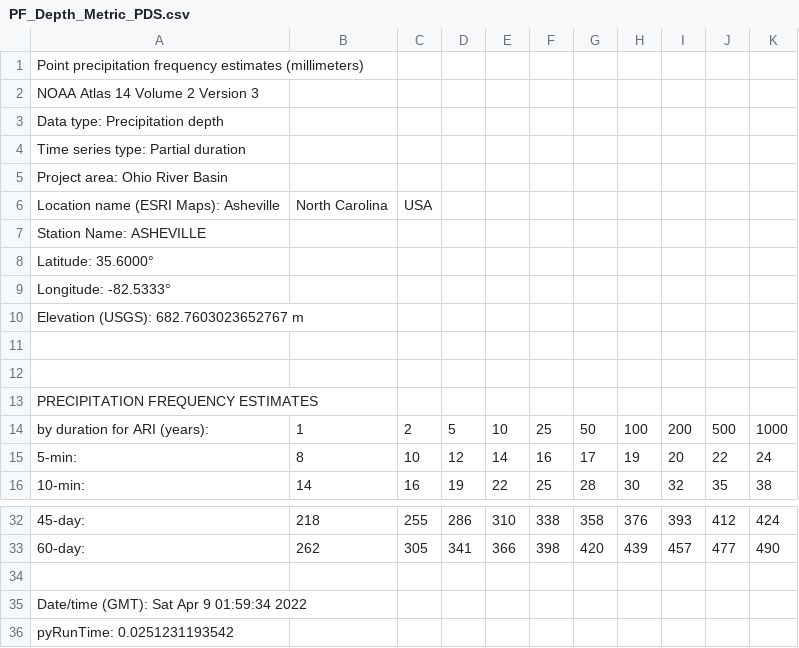
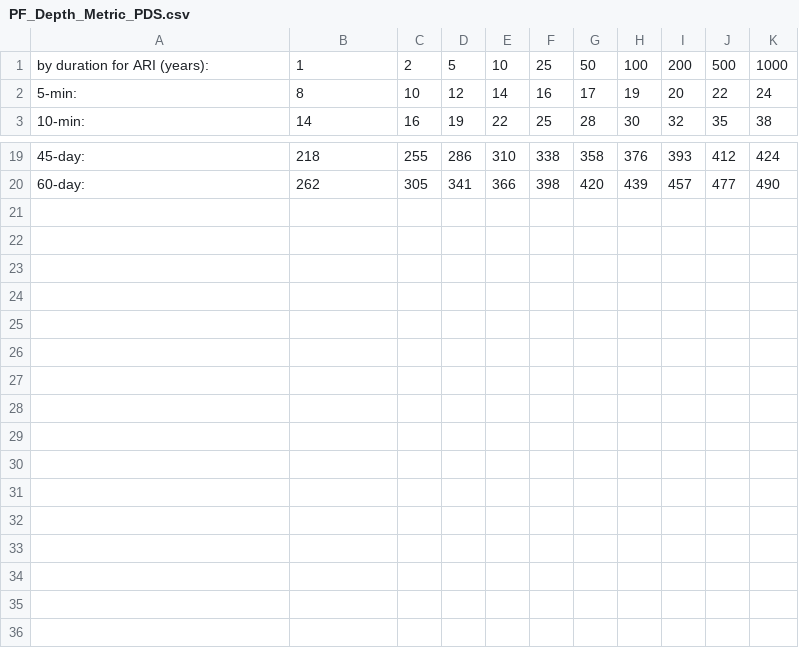
Before and after one commit to addienavarro/Diamond_Navarro_Von_Turkovich_ENV872_EDA_FinalProject, a CSV file: Precip Data/Data/Raw/PF_Depth_Metric_PDS.csv, drawn as a sheet; only a part is shown, gaps mark what is left out; the diff names each change by its address in the sheet, - before the commit and + after, or states it on an @@ line.

Commit message:
Update PF_Depth_Metric_PDS.csv

```diff
--- a/Precip Data/Data/Raw/PF_Depth_Metric_PDS.csv
+++ b/Precip Data/Data/Raw/PF_Depth_Metric_PDS.csv
-row 1: Point precipitation frequency estimates (millimeters)
-row 2: NOAA Atlas 14 Volume 2 Version 3
-row 3: Data type: Precipitation depth
-row 4: Time series type: Partial duration
-row 5: Project area: Ohio River Basin
-row 6: Location name (ESRI Maps): Asheville | North Carolina | USA
-row 7: Station Name: ASHEVILLE
-row 8: Latitude: 35.6000°
-row 9: Longitude: -82.5333°
-row 10: Elevation (USGS): 682.7603023652767 m
-row 11: (empty)
-row 12: (empty)
-row 13: PRECIPITATION FREQUENCY ESTIMATES
-row 34: (empty)
-row 35: Date/time (GMT): Sat Apr 9 01:59:34 2022
-row 36: pyRunTime: 0.0251231193542
```
